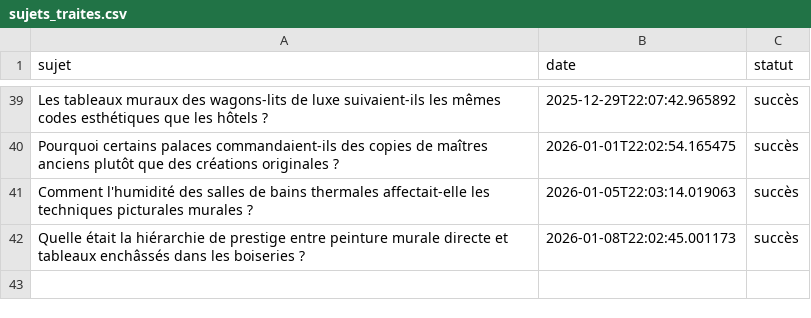
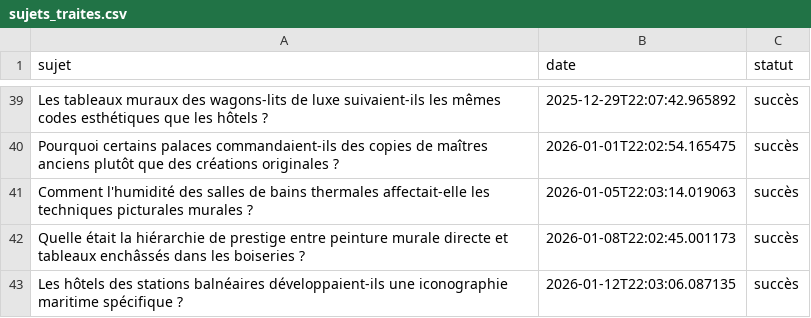
Before and after one commit to Metalosmose21/hotel-luxe-2, a CSV file: sujets_traites.csv, drawn as a sheet; only a part is shown, gaps mark what is left out.

```diff
--- a/sujets_traites.csv
+++ b/sujets_traites.csv
@@ -42 +42,2 @@ Comment l'humidité des salles de bains thermales affectait-elle les techniques
 Quelle était la hiérarchie de prestige entre peinture murale directe et tableaux enchâssés dans les boiseries ?,2026-01-08T22:02:45.001173,succès
+Les hôtels des stations balnéaires développaient-ils une iconographie maritime spécifique ?,2026-01-12T22:03:06.087135,succès
```
Also changed, not shown: sujets.csv.
